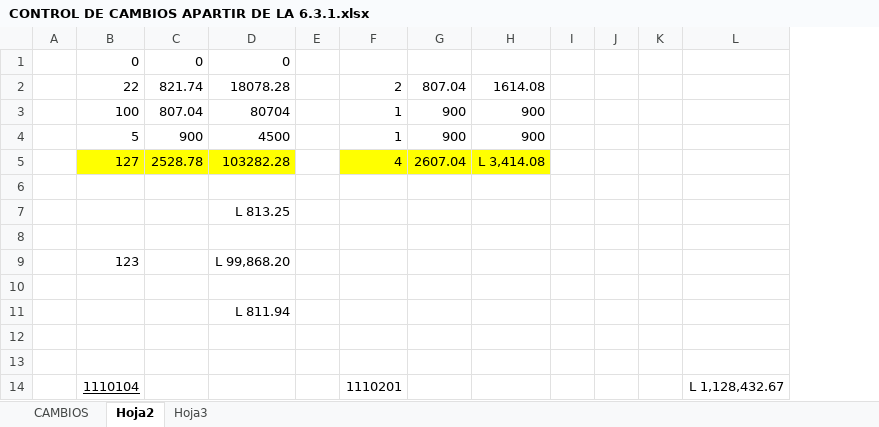
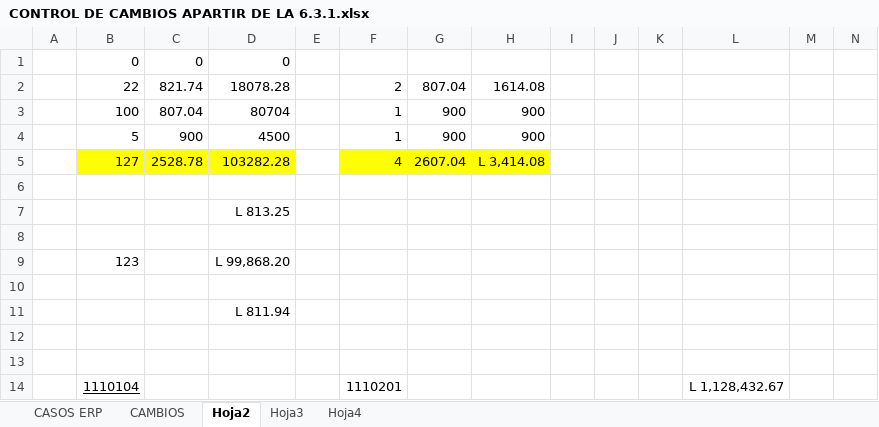
Before and after one commit to elmagojr/ERP, an Excel workbook: textos/CONTROL DE CAMBIOS APARTIR DE LA 6.3.1.xlsx, sheet Hoja2, drawn as a sheet; only a part is shown; values as stored, in another font and other column widths than the file's, no borders; the diff covers the shown part only; the diff names each change by its address in the sheet, - before the commit and + after, or states it on an @@ line.

```diff
--- a/textos/CONTROL DE CAMBIOS APARTIR DE LA 6.3.1.xlsx (sheet Hoja2)
+++ b/textos/CONTROL DE CAMBIOS APARTIR DE LA 6.3.1.xlsx (sheet Hoja2)
+sheet tab: CASOS ERP
+sheet tab: Hoja4
+column M, empty
+column N, empty
```
Also changed, not shown: 30 added rows elsewhere in this sheet, sheet CAMBIOS, 7 other files.
